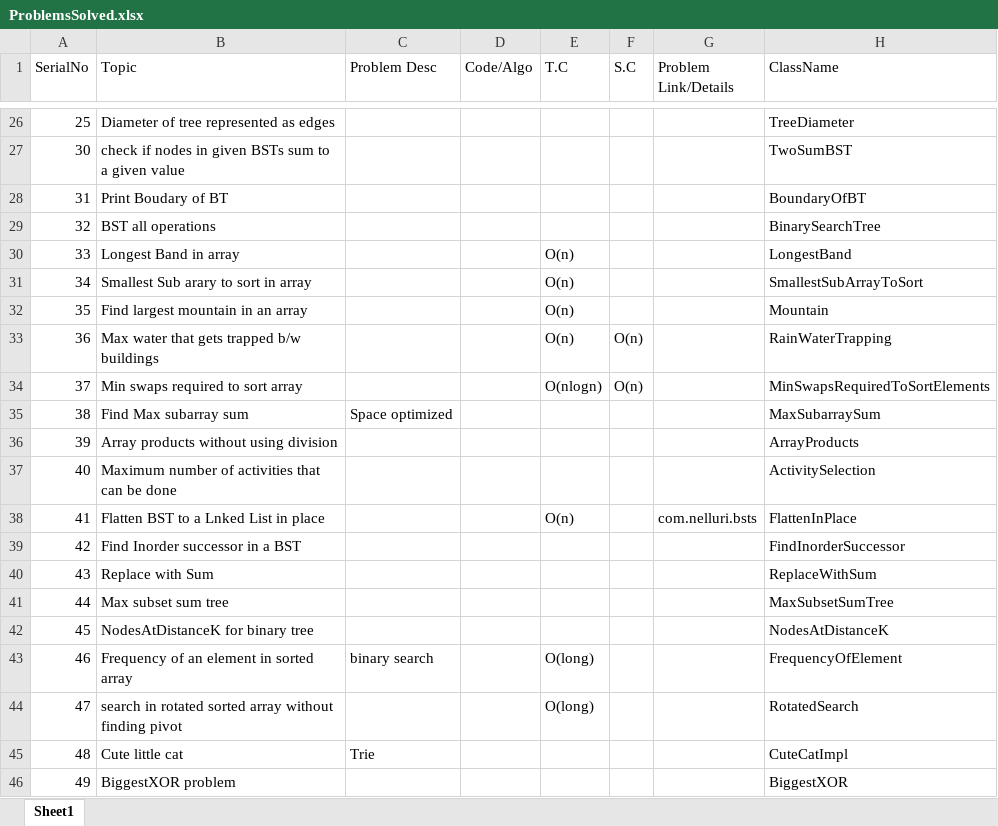
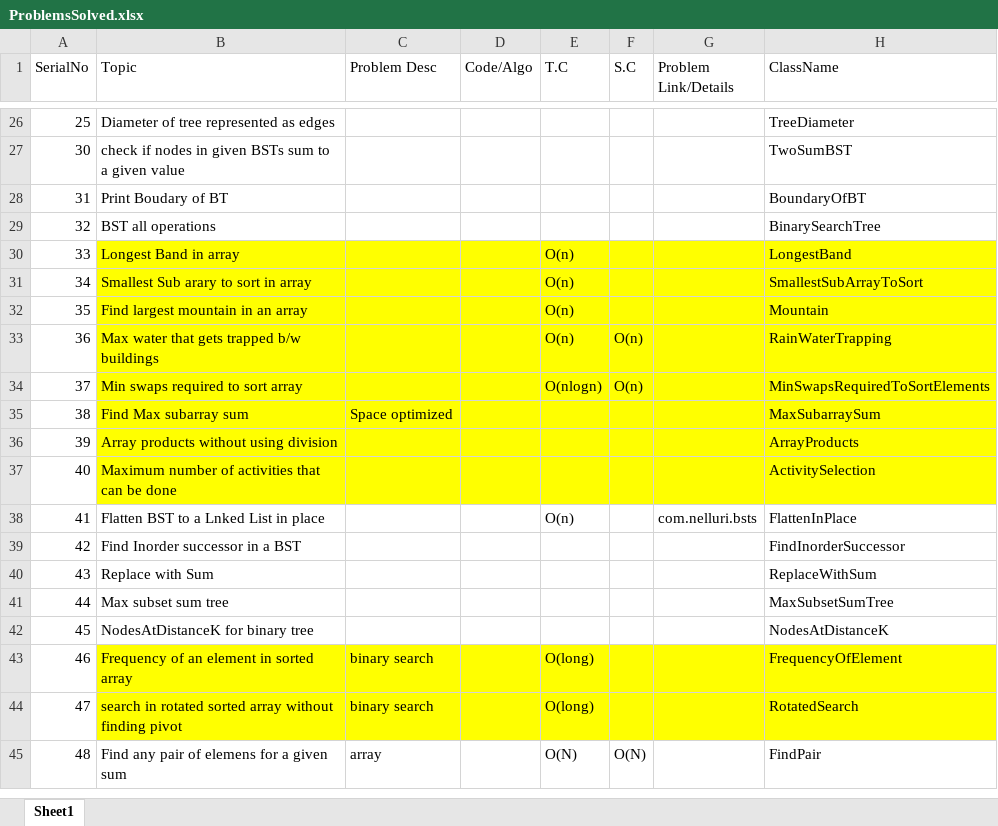
Before and after one commit to techieKalyan/lc_1000_problems, an Excel workbook: ProblemsSolved.xlsx, sheet Sheet1, drawn as a sheet; only a part is shown, gaps mark what is left out; values as stored, in another font and other column widths than the file's, no borders; removed rows and columns are numbered as before the commit, all else as after; the diff names each change by its address in the sheet, - before the commit and + after, or states it on an @@ line.

Commit message:
more array problems.

```diff
--- a/ProblemsSolved.xlsx (sheet Sheet1)
+++ b/ProblemsSolved.xlsx (sheet Sheet1)
-B30:H37 fill: none
+B30:H37 fill: #FFFF00
-B43:H44 fill: none
+B43:H44 fill: #FFFF00
-C44 (Problem Desc): (empty)
+C44 (Problem Desc): binary search
-row 45: 48 | Cute little cat | Trie |  |  |  |  | CuteCatImpl
-row 46: 49 | BiggestXOR problem |  |  |  |  |  | BiggestXOR
+row 45: 48 | Find any pair of elemens for a given sum | array |  | O(N) | O(N) |  | FindPair
```
Also changed, not shown: 3 other files.
